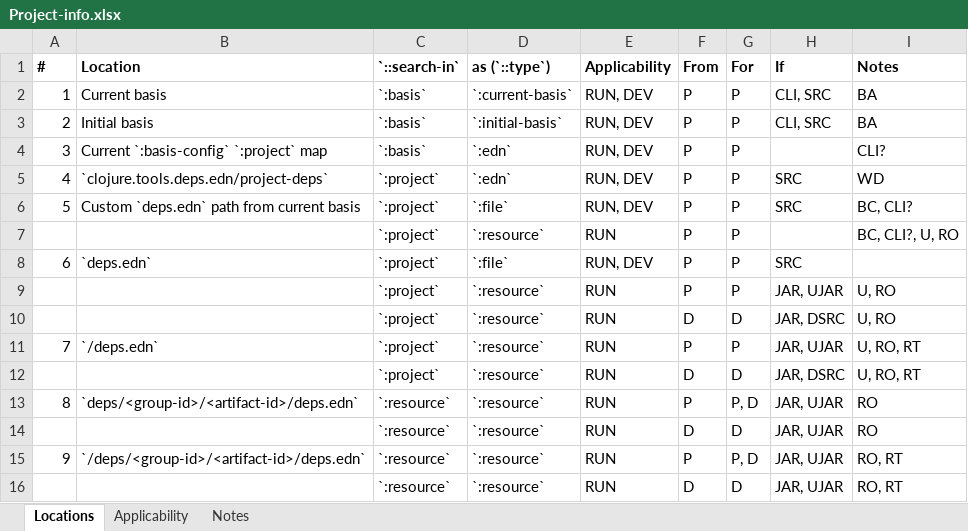
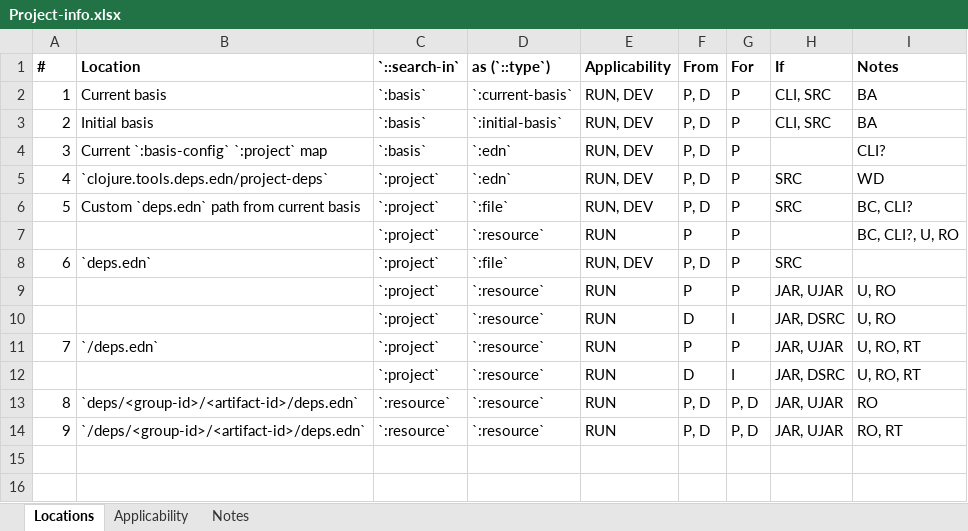
Before and after one commit to fmjrey/project, an Excel workbook: Project-info.xlsx, sheet Locations, drawn as a sheet; values as stored, in another font and other column widths than the file's, no borders; removed rows and columns are numbered as before the commit, all else as after; the diff names each change by its address in the sheet, - before the commit and + after, or states it on an @@ line.

Commit message:
README: refined the locations tables

```diff
--- a/Project-info.xlsx (sheet Locations)
+++ b/Project-info.xlsx (sheet Locations)
-F2:F6 (From): P
+F2:F6 (From): P, D
-F8 (From): P
+F8 (From): P, D
-G10 (For): D
+G10 (For): I
-G12 (For): D
+G12 (For): I
-F13 (From): P
+F13 (From): P, D
-row 14:  |  | `:resource` | `:resource` | RUN | D | D | JAR, UJAR | RO
-F14 (From): P
+F14 (From): P, D
-row 16:  |  | `:resource` | `:resource` | RUN | D | D | JAR, UJAR | RO, RT
```
Also changed, not shown: sheet Applicability, 1 other file.
